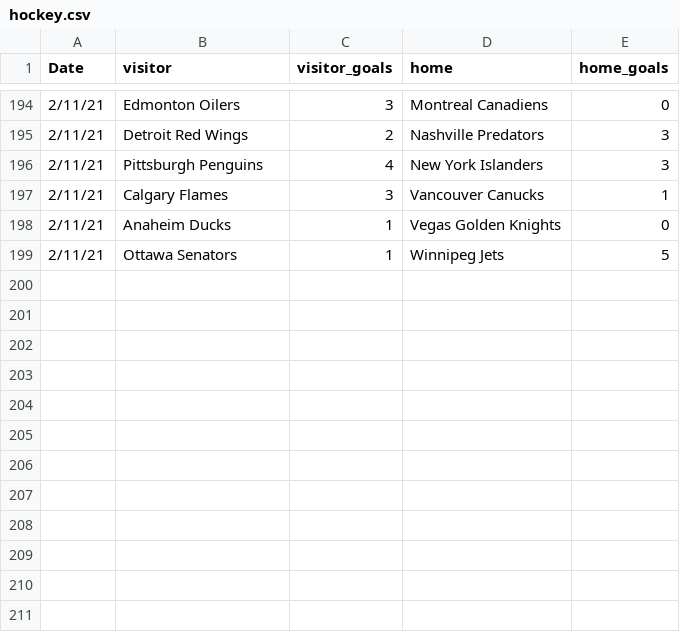
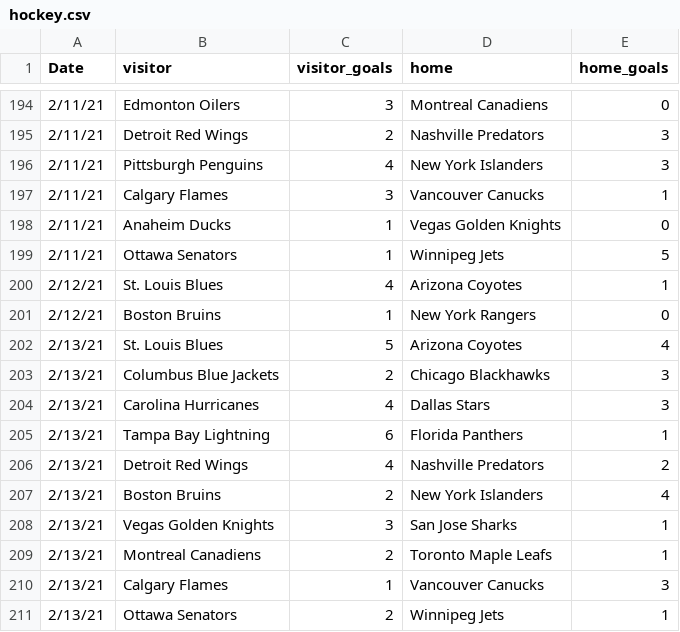
Before and after one commit to Dell0071/hockey, a CSV file: hockey.csv, drawn as a sheet; only a part is shown, gaps mark what is left out; the diff names each change by its address in the sheet, - before the commit and + after, or states it on an @@ line.

Commit message:
Add files via upload

```diff
--- a/hockey.csv
+++ b/hockey.csv
+row 200: 2/12/21 | St. Louis Blues | 4 | Arizona Coyotes | 1
+row 201: 2/12/21 | Boston Bruins | 1 | New York Rangers | 0
+row 202: 2/13/21 | St. Louis Blues | 5 | Arizona Coyotes | 4
+row 203: 2/13/21 | Columbus Blue Jackets | 2 | Chicago Blackhawks | 3
+row 204: 2/13/21 | Carolina Hurricanes | 4 | Dallas Stars | 3
+row 205: 2/13/21 | Tampa Bay Lightning | 6 | Florida Panthers | 1
+row 206: 2/13/21 | Detroit Red Wings | 4 | Nashville Predators | 2
+row 207: 2/13/21 | Boston Bruins | 2 | New York Islanders | 4
+row 208: 2/13/21 | Vegas Golden Knights | 3 | San Jose Sharks | 1
+row 209: 2/13/21 | Montreal Canadiens | 2 | Toronto Maple Leafs | 1
+row 210: 2/13/21 | Calgary Flames | 1 | Vancouver Canucks | 3
+row 211: 2/13/21 | Ottawa Senators | 2 | Winnipeg Jets | 1
```
